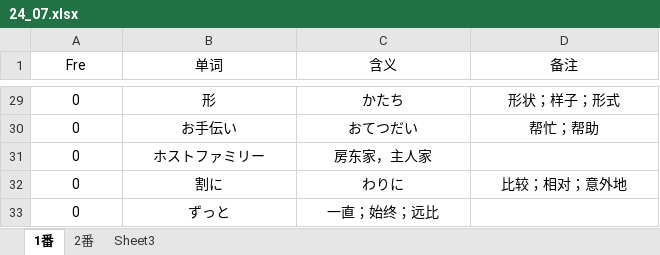
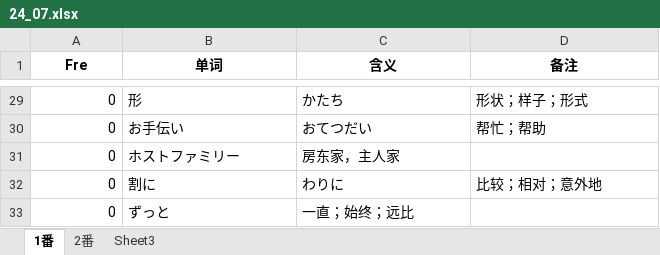
Before and after one commit to njxuxiao/2025_12, an Excel workbook: LISTEN/Script/24_07_n3/24_07.xlsx, sheet 1番, drawn as a sheet; only a part is shown, gaps mark what is left out; values as stored, in another font and other column widths than the file's, no borders; the diff covers the shown part only; the diff names each change by its address in the sheet, - before the commit and + after, or states it on an @@ line.

```diff
--- a/LISTEN/Script/24_07_n3/24_07.xlsx (sheet 1番)
+++ b/LISTEN/Script/24_07_n3/24_07.xlsx (sheet 1番)
-A1:D1 bold: off
+A1:D1 bold: on
-A29:A33 alignment: center
+A29:A33 alignment: right
-B29:D30 alignment: center
+B29:D30 alignment: left
-B31:C31 alignment: center
+B31:C31 alignment: left
-B32:D32 alignment: center
+B32:D32 alignment: left
-B33:C33 alignment: center
+B33:C33 alignment: left
```
Also changed, not shown: cell formats elsewhere in this sheet, sheet 2番, LISTEN/Script/21_7/21_7.xlsx, Mixed/1_zhouyf.xlsx, 2 other files.
